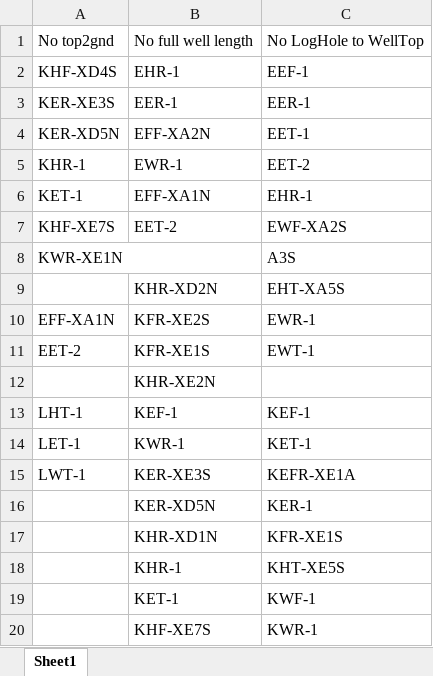
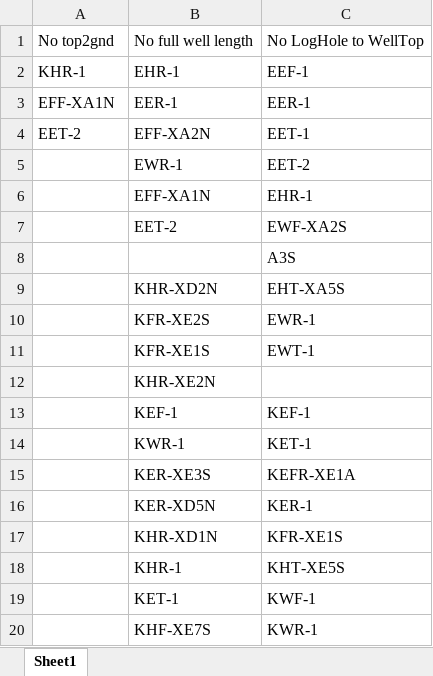
Before and after one commit to jnatali/sagehen_meadows, an Excel workbook: data/field_observations/groundwater/Wells_Missing_Data.xlsx, sheet Sheet1, drawn as a sheet; only a part is shown; values as stored, in another font and other column widths than the file's, no borders; the diff names each change by its address in the sheet, - before the commit and + after, or states it on an @@ line.

Commit message:
Added meter offsets and welltop to ground measurements
based on field visit to Sagehen on 10/18/2020

```diff
--- a/data/field_observations/groundwater/Wells_Missing_Data.xlsx (sheet Sheet1)
+++ b/data/field_observations/groundwater/Wells_Missing_Data.xlsx (sheet Sheet1)
-A2: KHF-XD4S
+A2: KHR-1
-A3: KER-XE3S
+A3: EFF-XA1N
-A4: KER-XD5N
+A4: EET-2
-A5: KHR-1
+A5: (empty)
-A6: KET-1
+A6: (empty)
-A7: KHF-XE7S
+A7: (empty)
-A8: KWR-XE1N
+A8: (empty)
-A10: EFF-XA1N
+A10: (empty)
-A11: EET-2
+A11: (empty)
-A13: LHT-1
+A13: (empty)
-A14: LET-1
+A14: (empty)
-A15: LWT-1
+A15: (empty)
```
Also changed, not shown: 3 other files.
